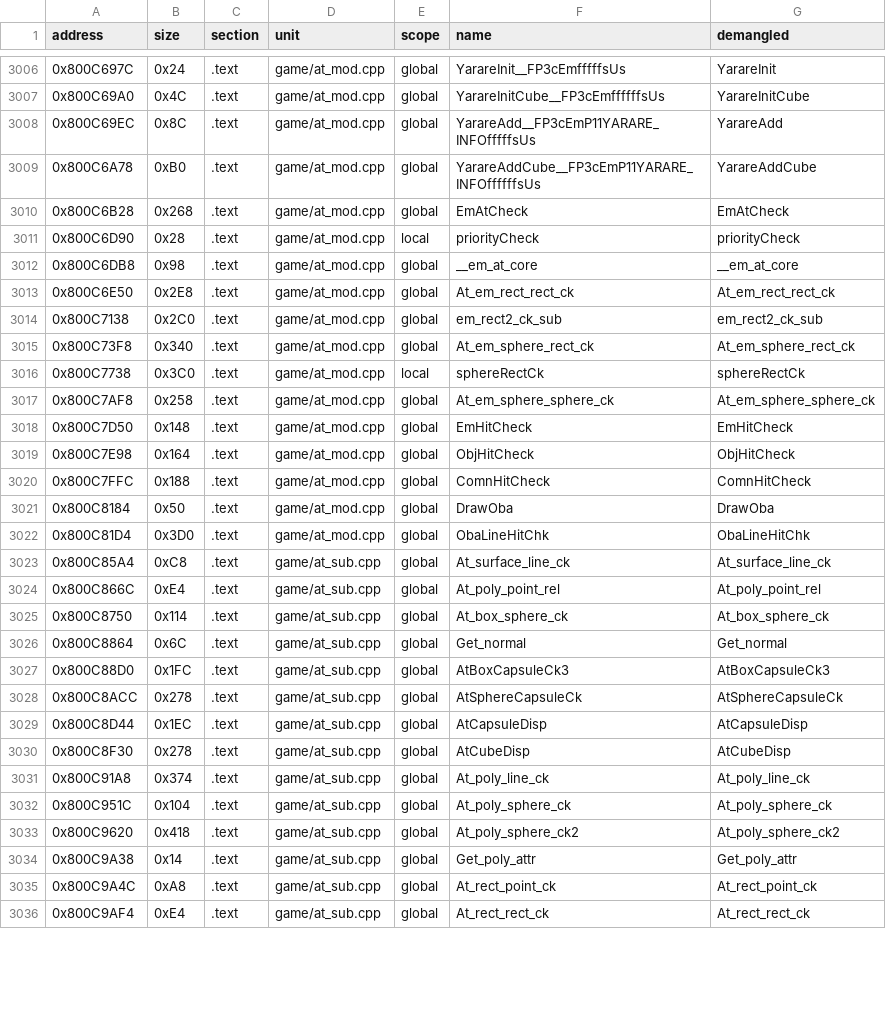
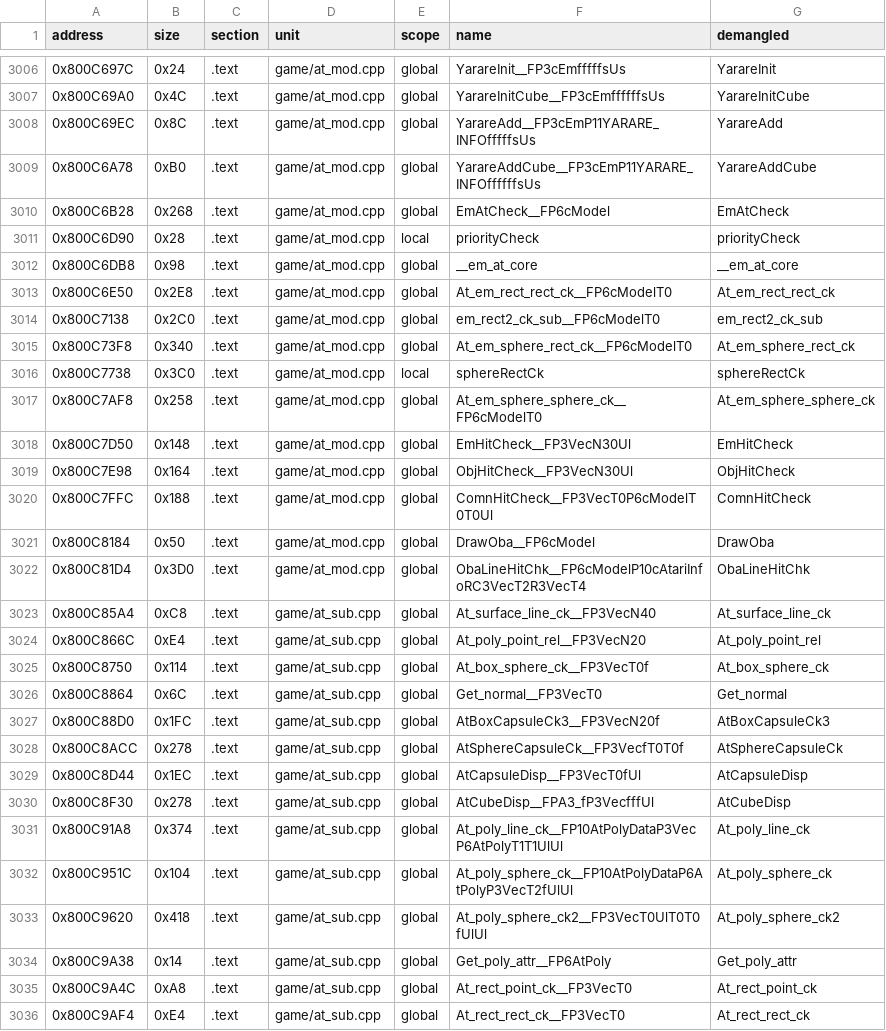
Before and after one commit to Andiweli/RE4, a TSV file: config/G4BE08/sym_map.tsv, drawn as a sheet; only a part is shown, gaps mark what is left out; the diff covers the shown part only.

Commit message:
at_sub, at_mod, merchant, id_sys, id_tex, game, pad, camera, atari: drop wrongly-extern "C" free functions
Same as the previous sweeps: all mangled on PS2, confirmed against
its ELF symbol table / debug info before stripping.

- atari.h: EatGetEffectType was also declared in at_sub.h, both
  unwrapped
- pad.h: block split, the PAD* SDK functions stay extern "C"
- id_sys.h: IdGetBufferAddr has no PS2 symbol (inlined/stripped),
  unwrapped anyway like its neighbours
- at_mod.h: __em_at_core stays extern "C"; a leading `__` can't be
  demangled by the GNU v2 demangler the tools use, so its mangled
  name never matched its sym_map row
- symbols.txt, sym_map.tsv: re-synced 108 renamed placeholders and
  their callers

```diff
--- a/config/G4BE08/sym_map.tsv
+++ b/config/G4BE08/sym_map.tsv
@@ -3009,28 +3009,28 @@ address	size	section	unit	scope	name	demangled
 0x800C6A78	0xB0	.text	game/at_mod.cpp	global	YarareAddCube__FP3cEmP11YARARE_INFOffffffsUs	YarareAddCube
-0x800C6B28	0x268	.text	game/at_mod.cpp	global	EmAtCheck	EmAtCheck
+0x800C6B28	0x268	.text	game/at_mod.cpp	global	EmAtCheck__FP6cModel	EmAtCheck
 0x800C6D90	0x28	.text	game/at_mod.cpp	local	priorityCheck	priorityCheck
 0x800C6DB8	0x98	.text	game/at_mod.cpp	global	__em_at_core	__em_at_core
-0x800C6E50	0x2E8	.text	game/at_mod.cpp	global	At_em_rect_rect_ck	At_em_rect_rect_ck
-0x800C7138	0x2C0	.text	game/at_mod.cpp	global	em_rect2_ck_sub	em_rect2_ck_sub
-0x800C73F8	0x340	.text	game/at_mod.cpp	global	At_em_sphere_rect_ck	At_em_sphere_rect_ck
+0x800C6E50	0x2E8	.text	game/at_mod.cpp	global	At_em_rect_rect_ck__FP6cModelT0	At_em_rect_rect_ck
+0x800C7138	0x2C0	.text	game/at_mod.cpp	global	em_rect2_ck_sub__FP6cModelT0	em_rect2_ck_sub
+0x800C73F8	0x340	.text	game/at_mod.cpp	global	At_em_sphere_rect_ck__FP6cModelT0	At_em_sphere_rect_ck
 0x800C7738	0x3C0	.text	game/at_mod.cpp	local	sphereRectCk	sphereRectCk
-0x800C7AF8	0x258	.text	game/at_mod.cpp	global	At_em_sphere_sphere_ck	At_em_sphere_sphere_ck
-0x800C7D50	0x148	.text	game/at_mod.cpp	global	EmHitCheck	EmHitCheck
-0x800C7E98	0x164	.text	game/at_mod.cpp	global	ObjHitCheck	ObjHitCheck
-0x800C7FFC	0x188	.text	game/at_mod.cpp	global	ComnHitCheck	ComnHitCheck
-0x800C8184	0x50	.text	game/at_mod.cpp	global	DrawOba	DrawOba
-0x800C81D4	0x3D0	.text	game/at_mod.cpp	global	ObaLineHitChk	ObaLineHitChk
-0x800C85A4	0xC8	.text	game/at_sub.cpp	global	At_surface_line_ck	At_surface_line_ck
-0x800C866C	0xE4	.text	game/at_sub.cpp	global	At_poly_point_rel	At_poly_point_rel
-0x800C8750	0x114	.text	game/at_sub.cpp	global	At_box_sphere_ck	At_box_sphere_ck
-0x800C8864	0x6C	.text	game/at_sub.cpp	global	Get_normal	Get_normal
-0x800C88D0	0x1FC	.text	game/at_sub.cpp	global	AtBoxCapsuleCk3	AtBoxCapsuleCk3
-0x800C8ACC	0x278	.text	game/at_sub.cpp	global	AtSphereCapsuleCk	AtSphereCapsuleCk
-0x800C8D44	0x1EC	.text	game/at_sub.cpp	global	AtCapsuleDisp	AtCapsuleDisp
-0x800C8F30	0x278	.text	game/at_sub.cpp	global	AtCubeDisp	AtCubeDisp
-0x800C91A8	0x374	.text	game/at_sub.cpp	global	At_poly_line_ck	At_poly_line_ck
-0x800C951C	0x104	.text	game/at_sub.cpp	global	At_poly_sphere_ck	At_poly_sphere_ck
-0x800C9620	0x418	.text	game/at_sub.cpp	global	At_poly_sphere_ck2	At_poly_sphere_ck2
-0x800C9A38	0x14	.text	game/at_sub.cpp	global	Get_poly_attr	Get_poly_attr
-0x800C9A4C	0xA8	.text	game/at_sub.cpp	global	At_rect_point_ck	At_rect_point_ck
-0x800C9AF4	0xE4	.text	game/at_sub.cpp	global	At_rect_rect_ck	At_rect_rect_ck
+0x800C7AF8	0x258	.text	game/at_mod.cpp	global	At_em_sphere_sphere_ck__FP6cModelT0	At_em_sphere_sphere_ck
+0x800C7D50	0x148	.text	game/at_mod.cpp	global	EmHitCheck__FP3VecN30Ul	EmHitCheck
+0x800C7E98	0x164	.text	game/at_mod.cpp	global	ObjHitCheck__FP3VecN30Ul	ObjHitCheck
+0x800C7FFC	0x188	.text	game/at_mod.cpp	global	ComnHitCheck__FP3VecT0P6cModelT0T0Ul	ComnHitCheck
+0x800C8184	0x50	.text	game/at_mod.cpp	global	DrawOba__FP6cModel	DrawOba
+0x800C81D4	0x3D0	.text	game/at_mod.cpp	global	ObaLineHitChk__FP6cModelP10cAtariInfoRC3VecT2R3VecT4	ObaLineHitChk
+0x800C85A4	0xC8	.text	game/at_sub.cpp	global	At_surface_line_ck__FP3VecN40	At_surface_line_ck
+0x800C866C	0xE4	.text	game/at_sub.cpp	global	At_poly_point_rel__FP3VecN20	At_poly_point_rel
+0x800C8750	0x114	.text	game/at_sub.cpp	global	At_box_sphere_ck__FP3VecT0f	At_box_sphere_ck
+0x800C8864	0x6C	.text	game/at_sub.cpp	global	Get_normal__FP3VecT0	Get_normal
+0x800C88D0	0x1FC	.text	game/at_sub.cpp	global	AtBoxCapsuleCk3__FP3VecN20f	AtBoxCapsuleCk3
+0x800C8ACC	0x278	.text	game/at_sub.cpp	global	AtSphereCapsuleCk__FP3VecfT0T0f	AtSphereCapsuleCk
+0x800C8D44	0x1EC	.text	game/at_sub.cpp	global	AtCapsuleDisp__FP3VecT0fUl	AtCapsuleDisp
+0x800C8F30	0x278	.text	game/at_sub.cpp	global	AtCubeDisp__FPA3_fP3VecfffUl	AtCubeDisp
+0x800C91A8	0x374	.text	game/at_sub.cpp	global	At_poly_line_ck__FP10AtPolyDataP3VecP6AtPolyT1T1UlUl	At_poly_line_ck
+0x800C951C	0x104	.text	game/at_sub.cpp	global	At_poly_sphere_ck__FP10AtPolyDataP6AtPolyP3VecT2fUlUl	At_poly_sphere_ck
+0x800C9620	0x418	.text	game/at_sub.cpp	global	At_poly_sphere_ck2__FP3VecT0UlT0T0fUlUl	At_poly_sphere_ck2
+0x800C9A38	0x14	.text	game/at_sub.cpp	global	Get_poly_attr__FP6AtPoly	Get_poly_attr
+0x800C9A4C	0xA8	.text	game/at_sub.cpp	global	At_rect_point_ck__FP3VecT0	At_rect_point_ck
+0x800C9AF4	0xE4	.text	game/at_sub.cpp	global	At_rect_rect_ck__FP3VecT0	At_rect_rect_ck
```
Also changed, not shown: 84 edited cells elsewhere in this file, 9 other files.
